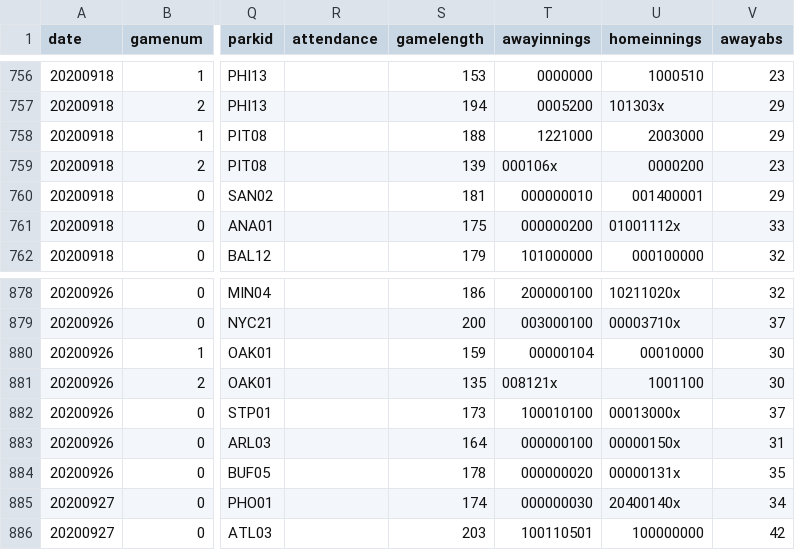
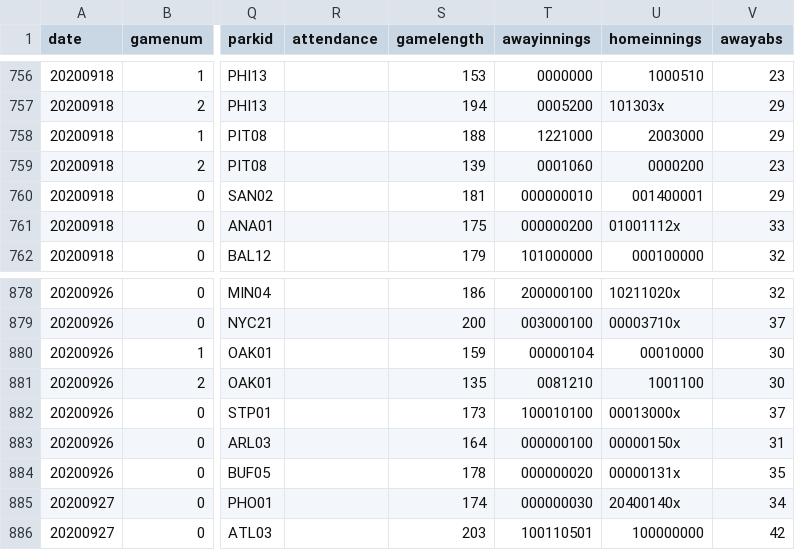
Before and after one commit to ijl7/MLB-Overs, a CSV file: gl2020.csv, drawn as a sheet; only a part is shown, gaps mark what is left out; the diff names each change by its address in the sheet, - before the commit and + after, or states it on an @@ line.

```diff
--- a/gl2020.csv
+++ b/gl2020.csv
-T759 (awayinnings): 000106x
+T759 (awayinnings): 0001060
-T881 (awayinnings): 008121x
+T881 (awayinnings): 0081210
```
Also changed, not shown: 4 other files.
